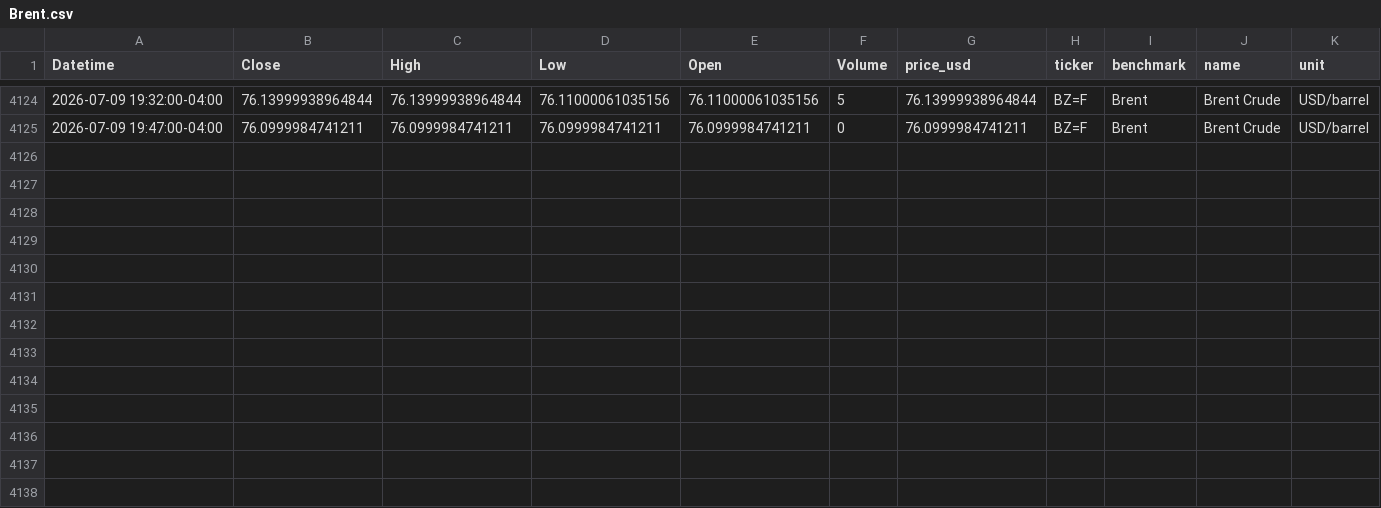
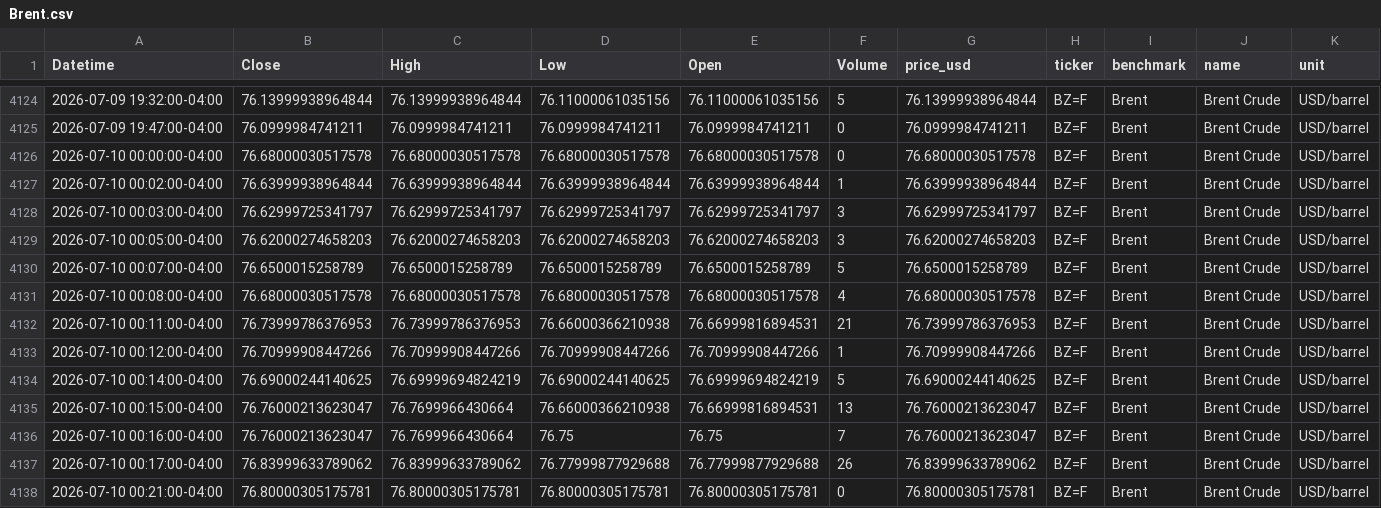
Before and after one commit to hanurd25/oil-data-collector, a CSV file: data/Brent.csv, drawn as a sheet; only a part is shown, gaps mark what is left out; rows hold the shown columns only; the diff names each change by its address in the sheet, - before the commit and + after, or states it on an @@ line.

```diff
--- a/data/Brent.csv
+++ b/data/Brent.csv
+row 4126: 2026-07-10 00:00:00-04:00 | 76.68000030517578 | 76.68000030517578 | 76.68000030517578 | 76.68000030517578 | 0 | 76.68000030517578 | BZ=F | Brent | Brent Crude | USD/barrel
+row 4127: 2026-07-10 00:02:00-04:00 | 76.63999938964844 | 76.63999938964844 | 76.63999938964844 | 76.63999938964844 | 1 | 76.63999938964844 | BZ=F | Brent | Brent Crude | USD/barrel
+row 4128: 2026-07-10 00:03:00-04:00 | 76.62999725341797 | 76.62999725341797 | 76.62999725341797 | 76.62999725341797 | 3 | 76.62999725341797 | BZ=F | Brent | Brent Crude | USD/barrel
+row 4129: 2026-07-10 00:05:00-04:00 | 76.62000274658203 | 76.62000274658203 | 76.62000274658203 | 76.62000274658203 | 3 | 76.62000274658203 | BZ=F | Brent | Brent Crude | USD/barrel
+row 4130: 2026-07-10 00:07:00-04:00 | 76.6500015258789 | 76.6500015258789 | 76.6500015258789 | 76.6500015258789 | 5 | 76.6500015258789 | BZ=F | Brent | Brent Crude | USD/barrel
+row 4131: 2026-07-10 00:08:00-04:00 | 76.68000030517578 | 76.68000030517578 | 76.68000030517578 | 76.68000030517578 | 4 | 76.68000030517578 | BZ=F | Brent | Brent Crude | USD/barrel
+row 4132: 2026-07-10 00:11:00-04:00 | 76.73999786376953 | 76.73999786376953 | 76.66000366210938 | 76.66999816894531 | 21 | 76.73999786376953 | BZ=F | Brent | Brent Crude | USD/barrel
+row 4133: 2026-07-10 00:12:00-04:00 | 76.70999908447266 | 76.70999908447266 | 76.70999908447266 | 76.70999908447266 | 1 | 76.70999908447266 | BZ=F | Brent | Brent Crude | USD/barrel
+row 4134: 2026-07-10 00:14:00-04:00 | 76.69000244140625 | 76.69999694824219 | 76.69000244140625 | 76.69999694824219 | 5 | 76.69000244140625 | BZ=F | Brent | Brent Crude | USD/barrel
+row 4135: 2026-07-10 00:15:00-04:00 | 76.76000213623047 | 76.7699966430664 | 76.66000366210938 | 76.66999816894531 | 13 | 76.76000213623047 | BZ=F | Brent | Brent Crude | USD/barrel
+row 4136: 2026-07-10 00:16:00-04:00 | 76.76000213623047 | 76.7699966430664 | 76.75 | 76.75 | 7 | 76.76000213623047 | BZ=F | Brent | Brent Crude | USD/barrel
+row 4137: 2026-07-10 00:17:00-04:00 | 76.83999633789062 | 76.83999633789062 | 76.77999877929688 | 76.77999877929688 | 26 | 76.83999633789062 | BZ=F | Brent | Brent Crude | USD/barrel
+row 4138: 2026-07-10 00:21:00-04:00 | 76.80000305175781 | 76.80000305175781 | 76.80000305175781 | 76.80000305175781 | 0 | 76.80000305175781 | BZ=F | Brent | Brent Crude | USD/barrel
```
Also changed, not shown: data/Gasoline.csv, data/HeatOil.csv, 3 other files.
